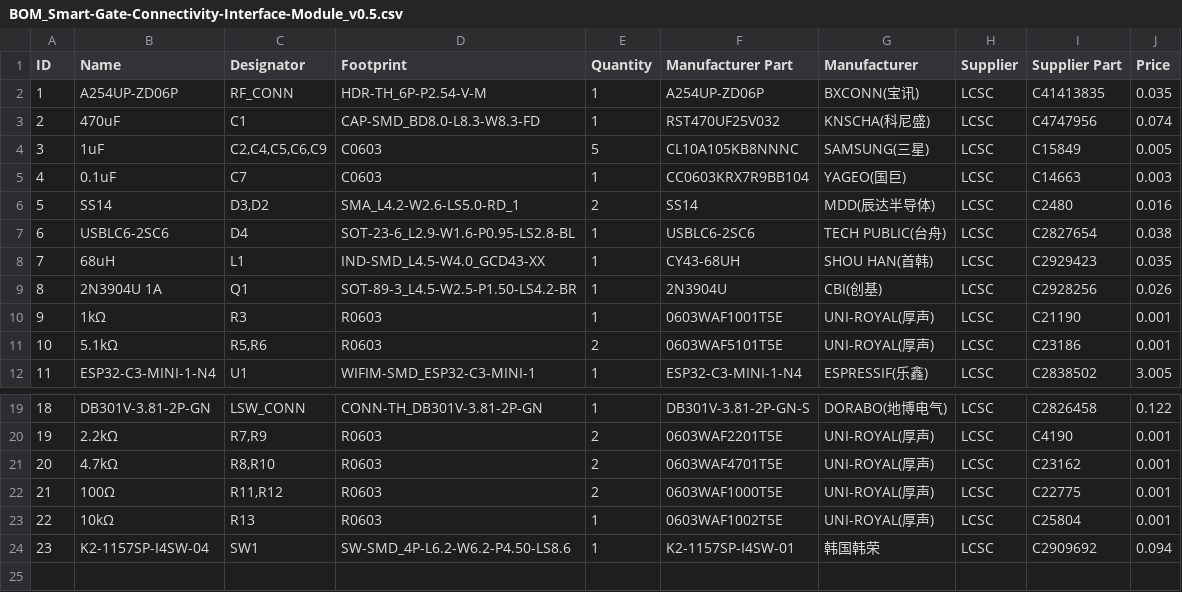
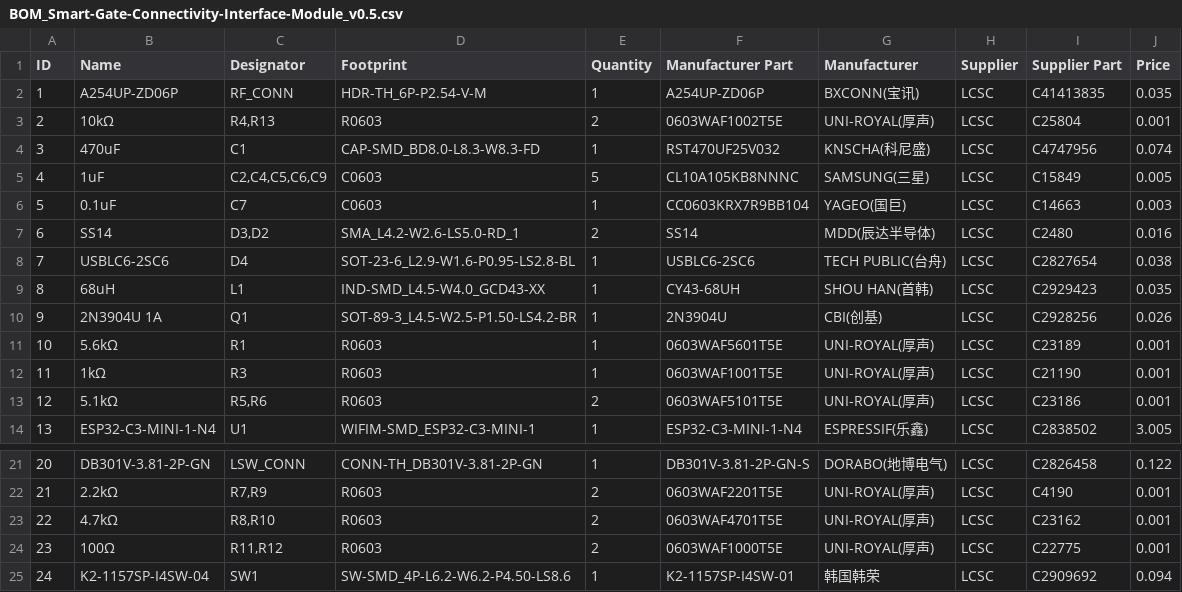
Before and after one commit to ThienDDinh/SmartGateController, a CSV file: hardware/v0.5/BOM_Smart-Gate-Connectivity-Interface-Module_v0.5.csv, drawn as a sheet; only a part is shown, gaps mark what is left out; removed rows and columns are numbered as before the commit, all else as after; the diff names each change by its address in the sheet, - before the commit and + after, or states it on an @@ line.

Commit message:
Revision to v0.5 hardware, Update firmware to v2.0.0, update README

```diff
--- a/hardware/v0.5/BOM_Smart-Gate-Connectivity-Interface-Module_v0.5.csv
+++ b/hardware/v0.5/BOM_Smart-Gate-Connectivity-Interface-Module_v0.5.csv
+row 3: 2 | 10kΩ | R4,R13 | R0603 | 2 | 0603WAF1002T5E | UNI-ROYAL(厚声) | LCSC | C25804 | 0.001
@@ column A (ID) renumbered from row 4 down @@
+row 11: 10 | 5.6kΩ | R1 | R0603 | 1 | 0603WAF5601T5E | UNI-ROYAL(厚声) | LCSC | C23189 | 0.001
-row 23: 22 | 10kΩ | R13 | R0603 | 1 | 0603WAF1002T5E | UNI-ROYAL(厚声) | LCSC | C25804 | 0.001
```
Also changed, not shown: 15 other files.
